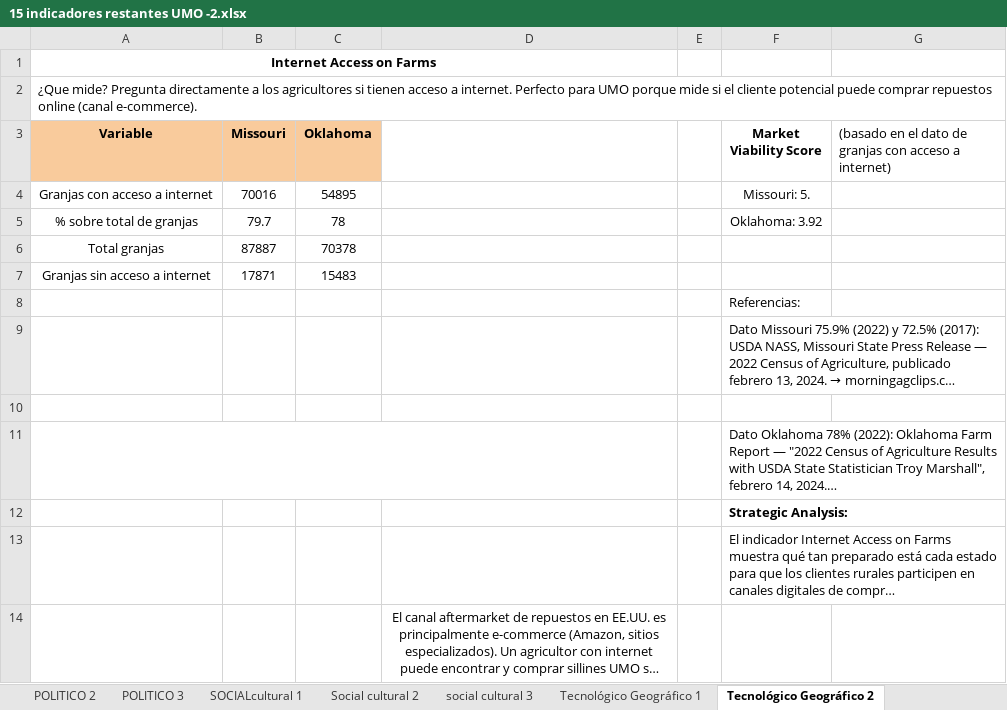
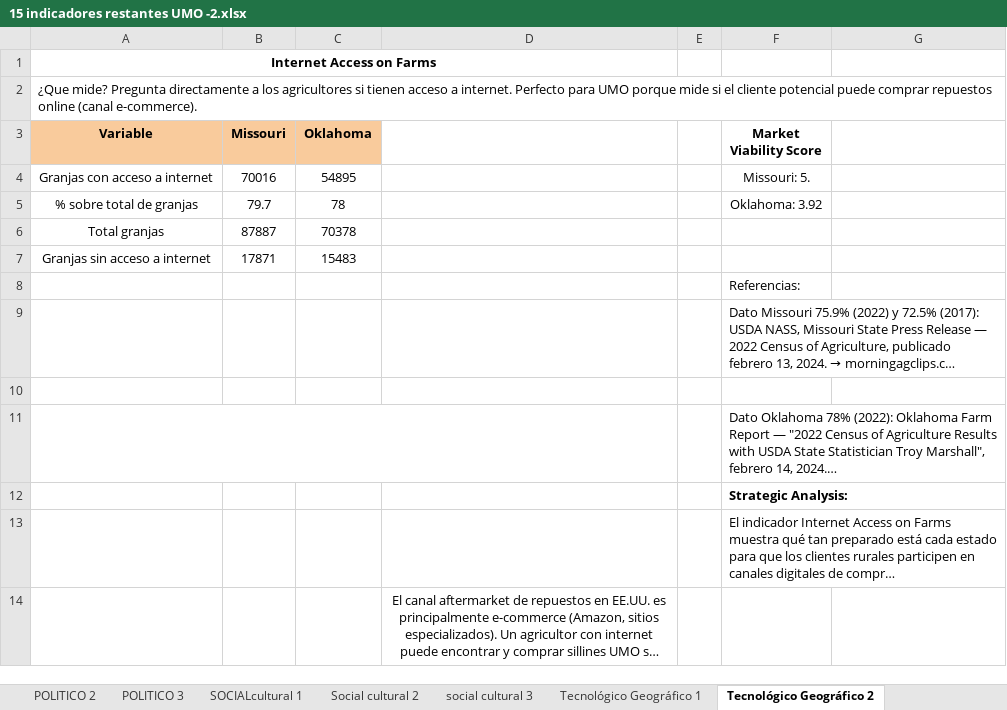
Before and after one commit to kastonproyectos/Aldea-global-2, an Excel workbook: 15 indicadores restantes UMO -2.xlsx, sheet Tecnológico Geográfico 2, drawn as a sheet; long unchanged cells end in …; values as stored, in another font and other column widths than the file's, no borders; charts and pictures not drawn; the diff names each change by its address in the sheet, - before the commit and + after, or states it on an @@ line.

```diff
--- a/15 indicadores restantes UMO -2.xlsx (sheet Tecnológico Geográfico 2)
+++ b/15 indicadores restantes UMO -2.xlsx (sheet Tecnológico Geográfico 2)
-G3: (basado en el dato de granjas con acceso a internet)
+G3: (empty)
```
Also changed, not shown: sheet Tecnológico Geográfico 1, sheet comercio internacional 1, sheet comercio internacional 2, charts or pictures, 3 other files.
